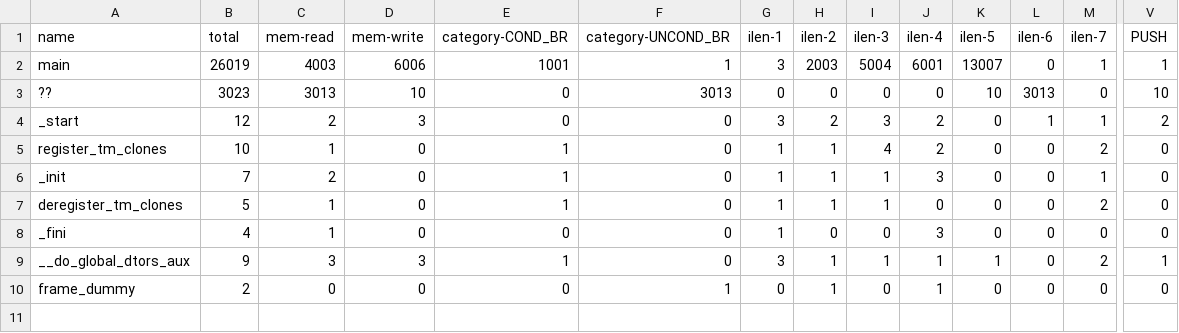
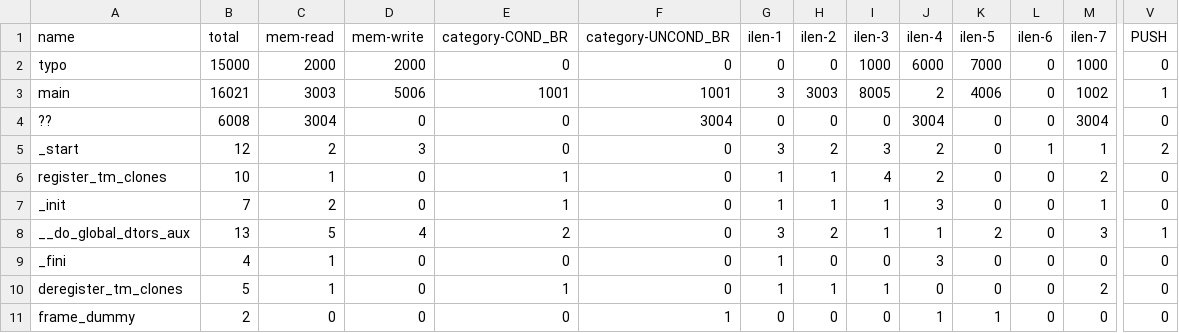
Before and after one commit to KanRobert/sim_utils, a CSV file: test_files/a.err.f.csv, drawn as a sheet; only a part is shown, gaps mark what is left out; removed rows and columns are numbered as before the commit, all else as after; rows hold the shown columns only; the diff names each change by its address in the sheet, - before the commit and + after, or states it on an @@ line.

```diff
--- a/test_files/a.err.f.csv
+++ b/test_files/a.err.f.csv
+row 2: typo | 15000 | 2000 | 2000 | 0 | 0 | 0 | 0 | 1000 | 6000 | 7000 | 0 | 1000 | 0
-B3 (total): 26019
+B3 (total): 16021
-C3 (mem-read): 4003
+C3 (mem-read): 3003
-D3 (mem-write): 6006
+D3 (mem-write): 5006
-F3 (category-UNCOND_BR): 1
+F3 (category-UNCOND_BR): 1001
-H3 (ilen-2): 2003
+H3 (ilen-2): 3003
-I3 (ilen-3): 5004
+I3 (ilen-3): 8005
-J3 (ilen-4): 6001
+J3 (ilen-4): 2
-K3 (ilen-5): 13007
+K3 (ilen-5): 4006
-M3 (ilen-7): 1
+M3 (ilen-7): 1002
-B4 (total): 3023
+B4 (total): 6008
-C4 (mem-read): 3013
+C4 (mem-read): 3004
-D4 (mem-write): 10
+D4 (mem-write): 0
-F4 (category-UNCOND_BR): 3013
+F4 (category-UNCOND_BR): 3004
-J4 (ilen-4): 0
+J4 (ilen-4): 3004
-K4 (ilen-5): 10
+K4 (ilen-5): 0
-L4 (ilen-6): 3013
+L4 (ilen-6): 0
-M4 (ilen-7): 0
+M4 (ilen-7): 3004
-V4 (PUSH): 10
+V4 (PUSH): 0
+row 8: __do_global_dtors_aux | 13 | 5 | 4 | 2 | 0 | 3 | 2 | 1 | 1 | 2 | 0 | 3 | 1
@@ row 8 moved to row 9: _fini @@
-row 9: __do_global_dtors_aux | 9 | 3 | 3 | 1 | 0 | 3 | 1 | 1 | 1 | 1 | 0 | 2 | 1
-H11 (ilen-2): 1
+H11 (ilen-2): 0
-K11 (ilen-5): 0
+K11 (ilen-5): 1
```
Also changed, not shown: test_files/a.err.bb.csv, test_files/a.err.f.diff.csv, 9 other files.
